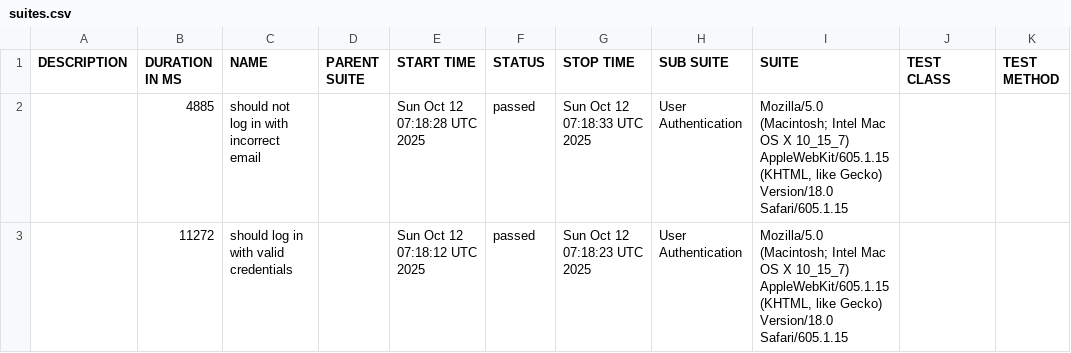
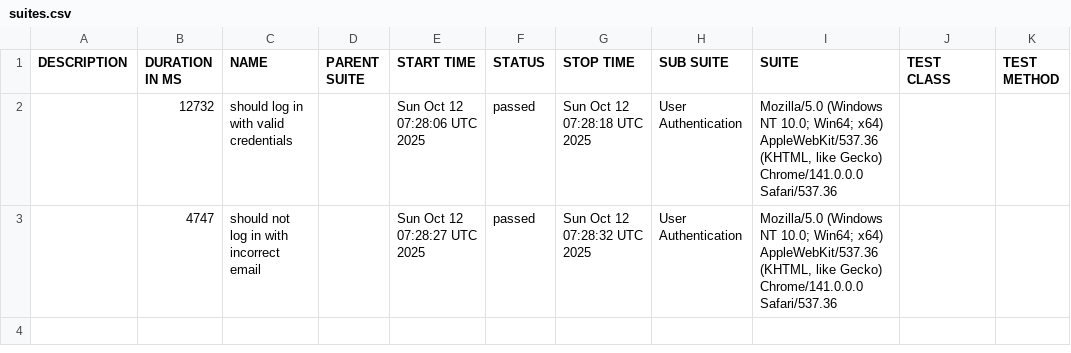
Before and after one commit to netgitqa/QAAssessmentAppService, a CSV file: data/suites.csv, drawn as a sheet.

```diff
--- a/data/suites.csv
+++ b/data/suites.csv
@@ -1,3 +1,3 @@
 "DESCRIPTION","DURATION IN MS","NAME","PARENT SUITE","START TIME","STATUS","STOP TIME","SUB SUITE","SUITE","TEST CLASS","TEST METHOD"
-"","4885","should not log in with incorrect email","","Sun Oct 12 07:18:28 UTC 2025","passed","Sun Oct 12 07:18:33 UTC 2025","User Authentication","Mozilla/5.0 (Macintosh; Intel Mac OS X 10_15_7) AppleWebKit/605.1.15 (KHTML, like Gecko) Version/18.0 Safari/605.1.15","",""
-"","11272","should log in with valid credentials","","Sun Oct 12 07:18:12 UTC 2025","passed","Sun Oct 12 07:18:23 UTC 2025","User Authentication","Mozilla/5.0 (Macintosh; Intel Mac OS X 10_15_7) AppleWebKit/605.1.15 (KHTML, like Gecko) Version/18.0 Safari/605.1.15","",""
+"","12732","should log in with valid credentials","","Sun Oct 12 07:28:06 UTC 2025","passed","Sun Oct 12 07:28:18 UTC 2025","User Authentication","Mozilla/5.0 (Windows NT 10.0; Win64; x64) AppleWebKit/537.36 (KHTML, like Gecko) Chrome/141.0.0.0 Safari/537.36","",""
+"","4747","should not log in with incorrect email","","Sun Oct 12 07:28:27 UTC 2025","passed","Sun Oct 12 07:28:32 UTC 2025","User Authentication","Mozilla/5.0 (Windows NT 10.0; Win64; x64) AppleWebKit/537.36 (KHTML, like Gecko) Chrome/141.0.0.0 Safari/537.36","",""
```
Also changed, not shown: 27 other files.
